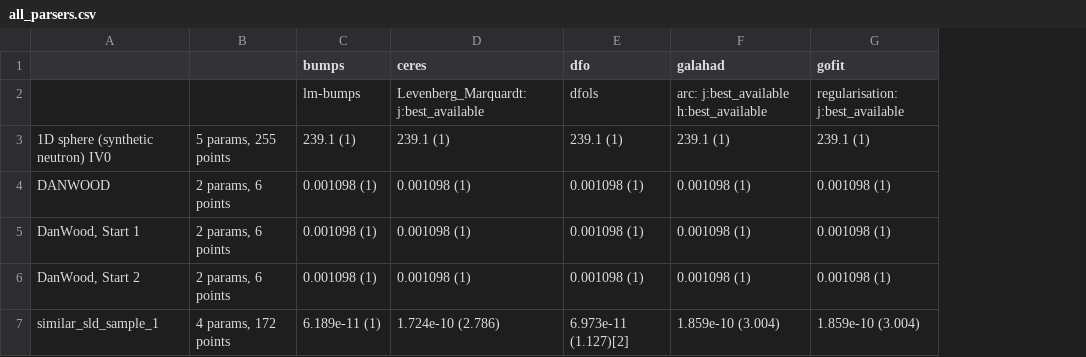
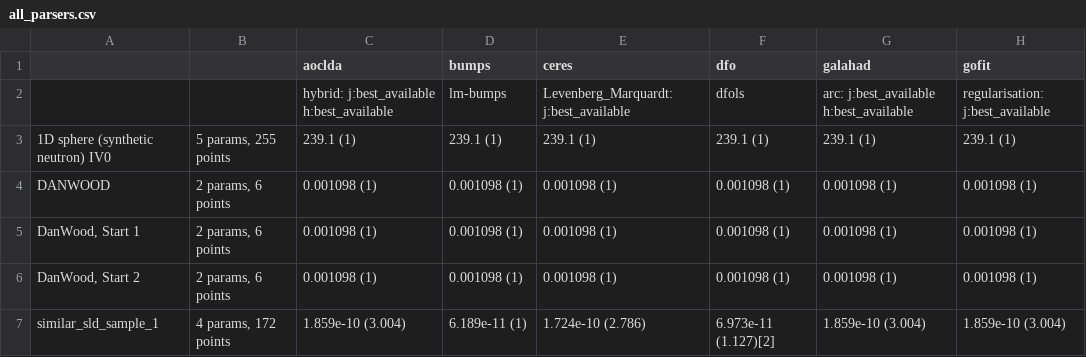
Before and after one commit to fitbenchmarking/fitbenchmarking, a CSV file: fitbenchmarking/systests/linux_expected_results/all_parsers.csv, drawn as a sheet; only a part is shown; the diff names each change by its address in the sheet, - before the commit and + after, or states it on an @@ line.

```diff
--- a/fitbenchmarking/systests/linux_expected_results/all_parsers.csv
+++ b/fitbenchmarking/systests/linux_expected_results/all_parsers.csv
+column C (aoclda), rows 2-7: hybrid: j:best_available h:best_available | 239.1 (1) | 0.001098 (1) | 0.001098 (1) | 0.001098 (1) | 1.859e-10 (3.004)
```
Also changed, not shown: 12 other files.
